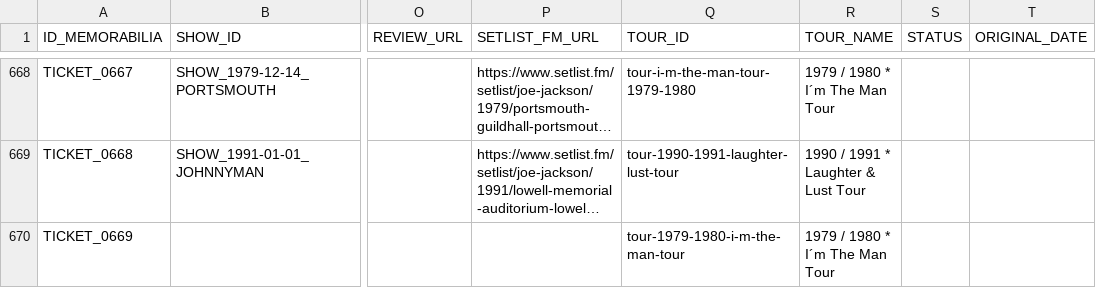
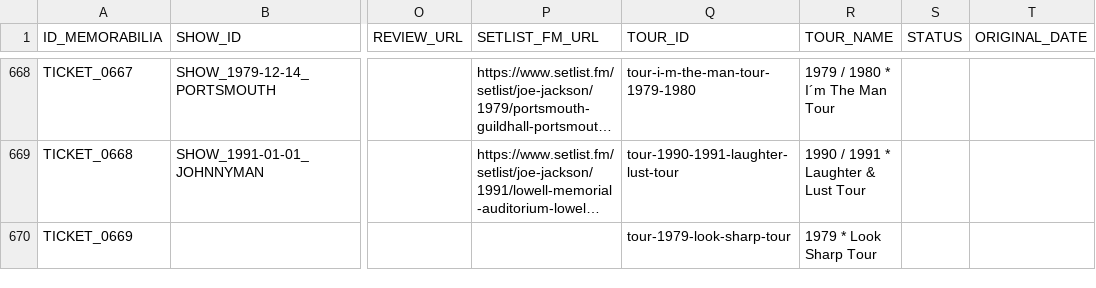
Before and after one commit to 19forever/joe-jackson-tickets-v2, a CSV file: joe_jackson_tickets_cleaned.csv, drawn as a sheet; only a part is shown, gaps mark what is left out; long unchanged cells end in …; the diff covers the shown part only; the diff names each change by its address in the sheet, - before the commit and + after, or states it on an @@ line.

```diff
--- a/joe_jackson_tickets_cleaned.csv
+++ b/joe_jackson_tickets_cleaned.csv
-Q670 (TOUR_ID): tour-1979-1980-i-m-the-man-tour
+Q670 (TOUR_ID): tour-1979-look-sharp-tour
-R670 (TOUR_NAME): 1979 / 1980 * I´m The Man Tour
+R670 (TOUR_NAME): 1979 * Look Sharp Tour
```
Also changed, not shown: 1 removed row and 5 edited cells elsewhere in this file.
